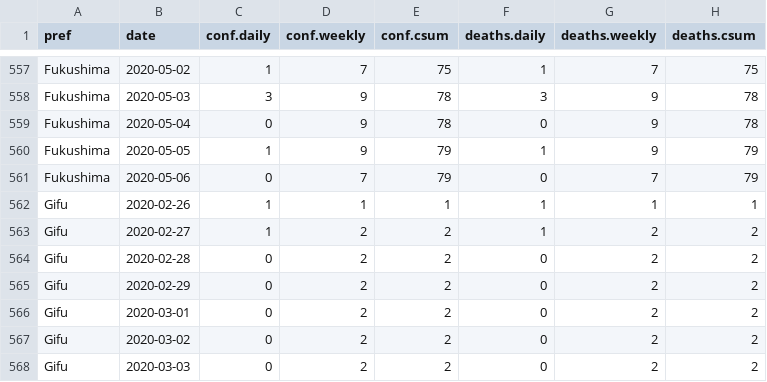
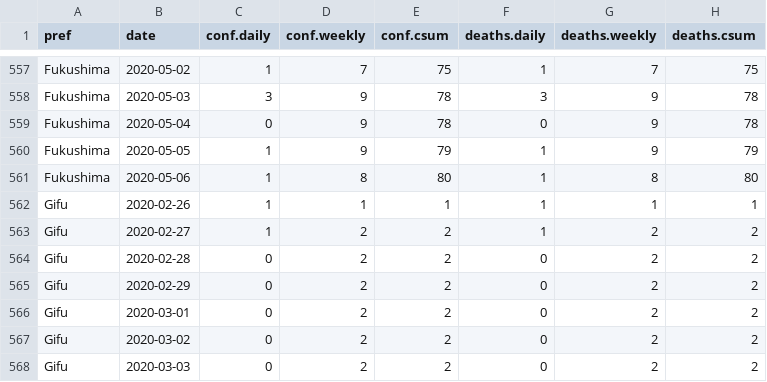
Before and after one commit to graphy-covidjp/xgraphy-covidjp.github.io, a CSV file: csv/cjd-prefs-deaths.csv, drawn as a sheet; only a part is shown, gaps mark what is left out.

```diff
--- a/csv/cjd-prefs-deaths.csv
+++ b/csv/cjd-prefs-deaths.csv
@@ -560,3 +560,3 @@ Fukushima,2020-05-04,0,9,78,0,9,78
 Fukushima,2020-05-05,1,9,79,1,9,79
-Fukushima,2020-05-06,0,7,79,0,7,79
+Fukushima,2020-05-06,1,8,80,1,8,80
 Gifu,2020-02-26,1,1,1,1,1,1
```
Also changed, not shown: 47 other files.
